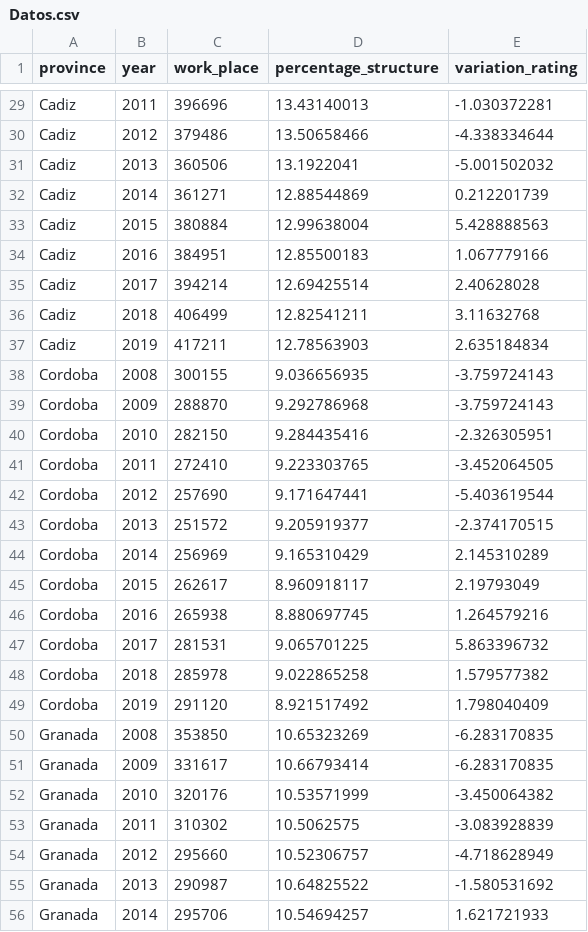
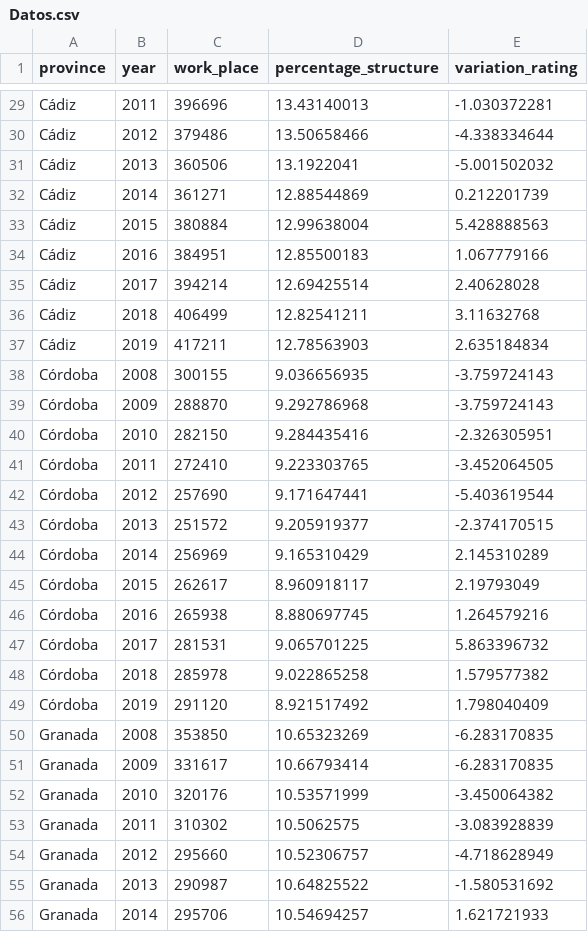
Before and after one commit to gti-sos/SOS2223-21, a CSV file: backend/pvl/Datos/Datos.csv, drawn as a sheet; only a part is shown, gaps mark what is left out; the diff covers the shown part only; the diff names each change by its address in the sheet, - before the commit and + after, or states it on an @@ line.

```diff
--- a/backend/pvl/Datos/Datos.csv
+++ b/backend/pvl/Datos/Datos.csv
-A29:A37 (province): Cadiz
+A29:A37 (province): Cádiz
-A38:A49 (province): Cordoba
+A38:A49 (province): Córdoba
```
Also changed, not shown: 51 edited cells elsewhere in this file, 1 other file.
